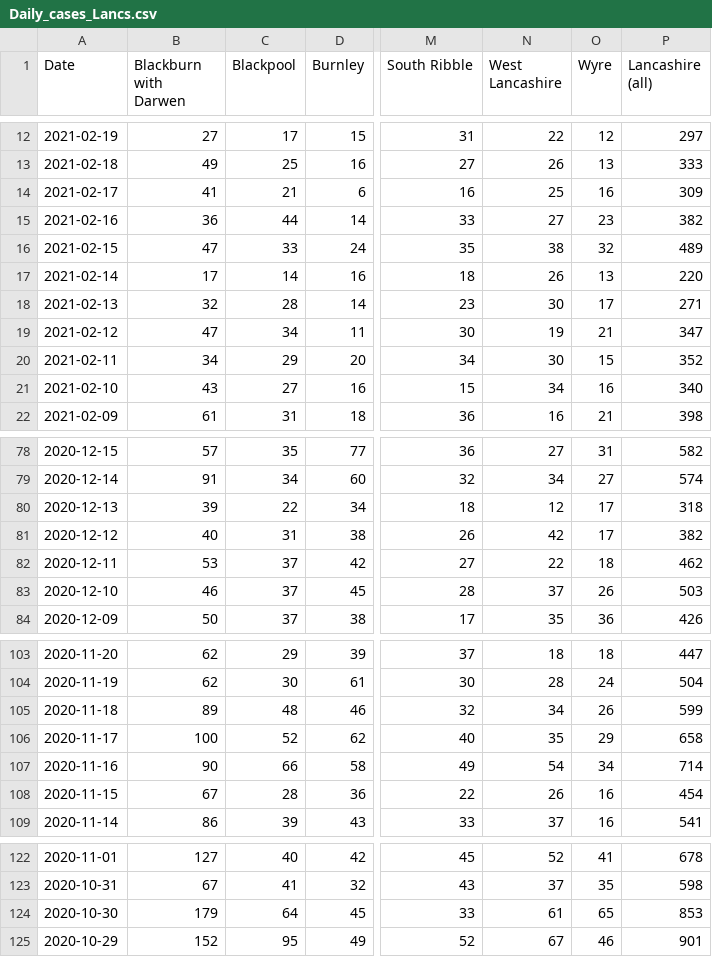
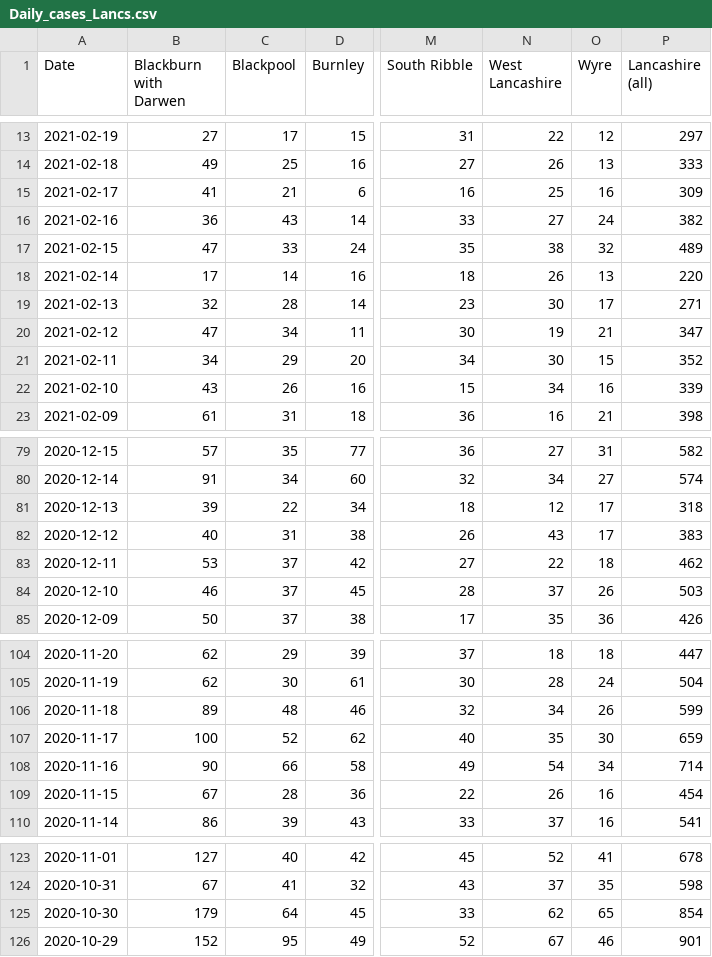
Before and after one commit to paumber/covid-data, a CSV file: Daily_cases_Lancs.csv, drawn as a sheet; only a part is shown, gaps mark what is left out; addresses are those after the commit; the diff covers the shown part only; the diff names each change by its address in the sheet, - before the commit and + after, or states it on an @@ line.

```diff
--- a/Daily_cases_Lancs.csv
+++ b/Daily_cases_Lancs.csv
-C16 (Blackpool): 44
+C16 (Blackpool): 43
-O16 (Wyre): 23
+O16 (Wyre): 24
-C22 (Blackpool): 27
+C22 (Blackpool): 26
-P22 (Lancashire (all)): 340
+P22 (Lancashire (all)): 339
-N82 (West Lancashire): 42
+N82 (West Lancashire): 43
-P82 (Lancashire (all)): 382
+P82 (Lancashire (all)): 383
-O107 (Wyre): 29
+O107 (Wyre): 30
-P107 (Lancashire (all)): 658
+P107 (Lancashire (all)): 659
-N125 (West Lancashire): 61
+N125 (West Lancashire): 62
-P125 (Lancashire (all)): 853
+P125 (Lancashire (all)): 854
```
Also changed, not shown: 1 added row and 62 edited cells elsewhere in this file.
